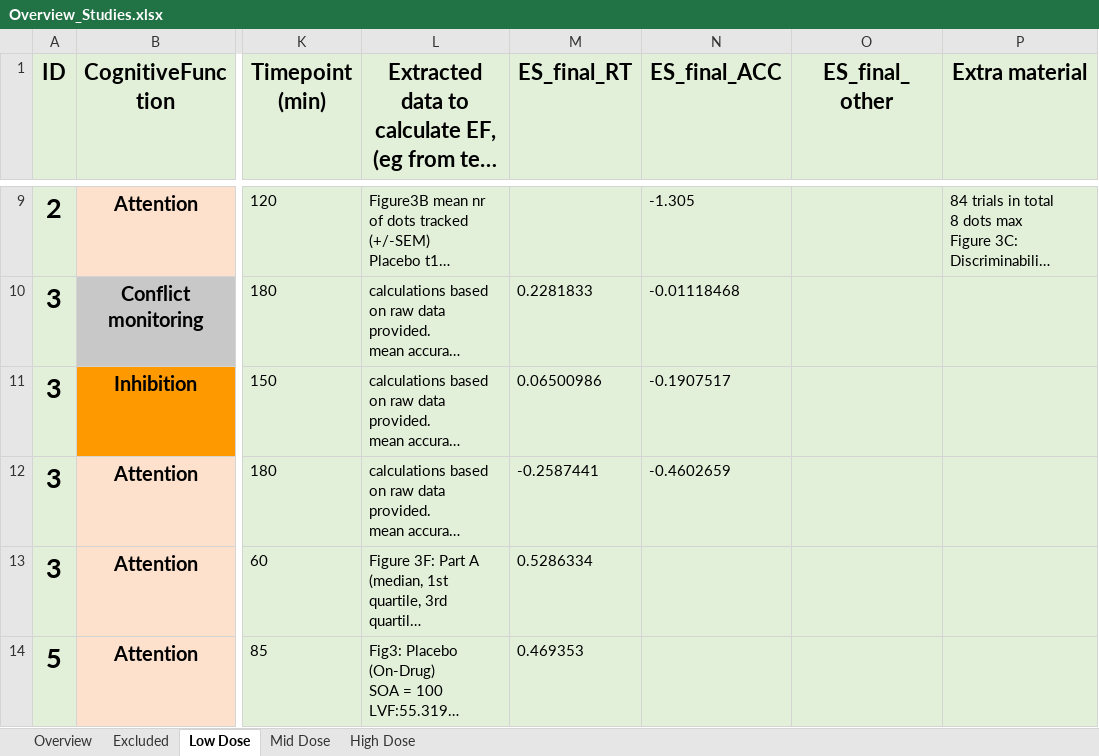
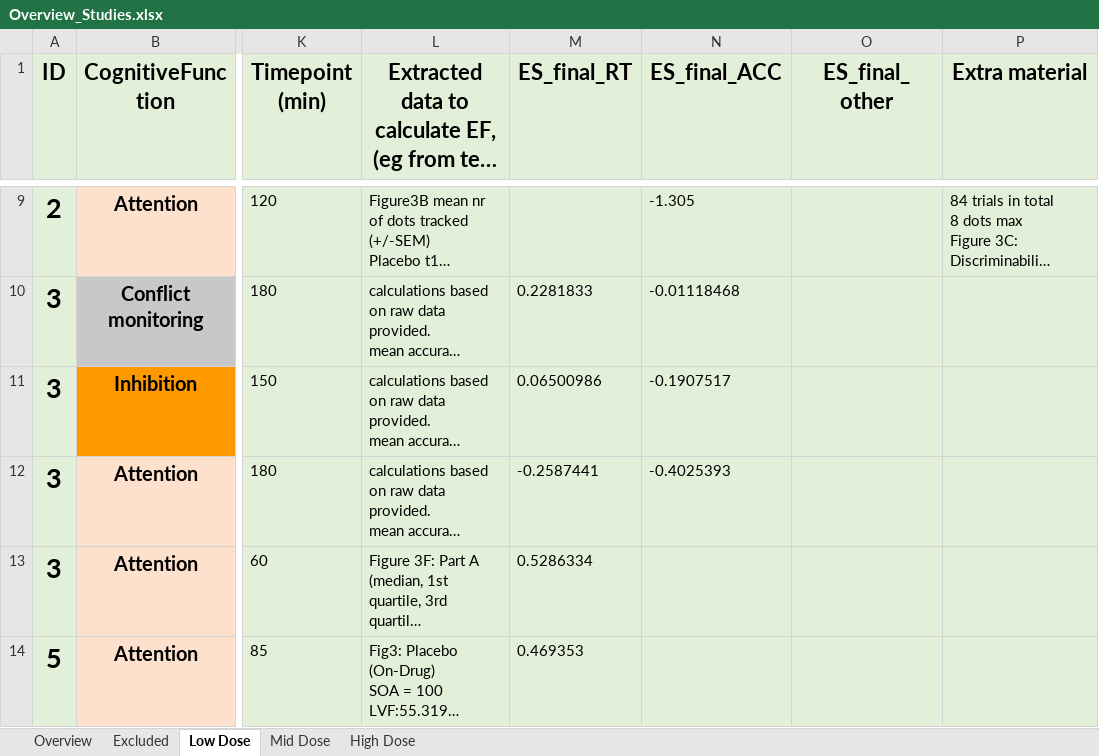
Before and after one commit to Parssayousefi/MetaAnalysis-Psilo-Cognition, an Excel workbook: Overview_Studies.xlsx, sheet Low Dose, drawn as a sheet; only a part is shown, gaps mark what is left out; long unchanged cells end in …; values as stored, in another font and other column widths than the file's, no borders; conditional formats not drawn; the diff names each change by its address in the sheet, - before the commit and + after, or states it on an @@ line.

```diff
--- a/Overview_Studies.xlsx (sheet Low Dose)
+++ b/Overview_Studies.xlsx (sheet Low Dose)
-N12 (ES_final_ACC): -0.4602659
+N12 (ES_final_ACC): -0.4025393
```
Also changed, not shown: sheet Overview, 6 other files.
